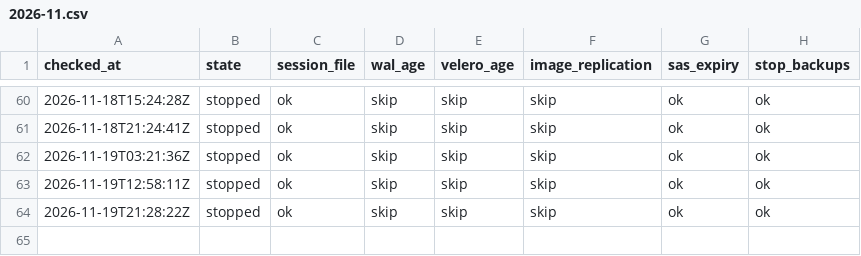
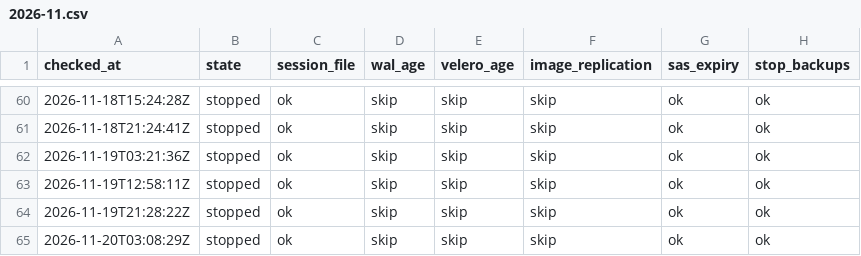
Before and after one commit to qivarnq3g/cloud-native-disaster-recovery, a CSV file: data/backup-check/2026-11.csv, drawn as a sheet; only a part is shown, gaps mark what is left out.

```diff
--- a/data/backup-check/2026-11.csv
+++ b/data/backup-check/2026-11.csv
@@ -64 +64,2 @@ checked_at,state,session_file,wal_age,velero_age,image_replication,sas_expiry,st
 2026-11-19T21:28:22Z,stopped,ok,skip,skip,skip,ok,ok
+2026-11-20T03:08:29Z,stopped,ok,skip,skip,skip,ok,ok
```
